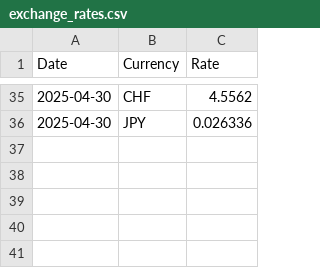
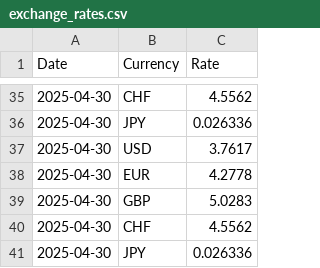
Before and after one commit to innewiadro/nbp_api, a CSV file: nbp_api/exchange_rates.csv, drawn as a sheet; only a part is shown, gaps mark what is left out.

```diff
--- a/nbp_api/exchange_rates.csv
+++ b/nbp_api/exchange_rates.csv
@@ -36 +36,6 @@ Date,Currency,Rate
 2025-04-30,JPY,0.026336
+2025-04-30,USD,3.7617
+2025-04-30,EUR,4.2778
+2025-04-30,GBP,5.0283
+2025-04-30,CHF,4.5562
+2025-04-30,JPY,0.026336
```
Also changed, not shown: 2 other files.
